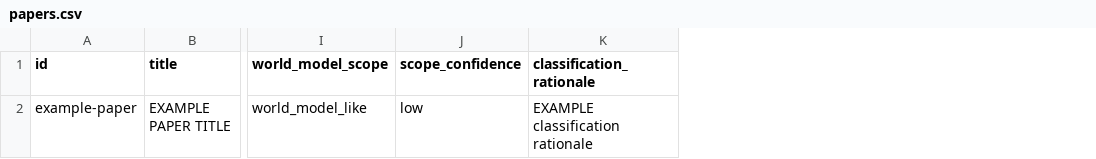
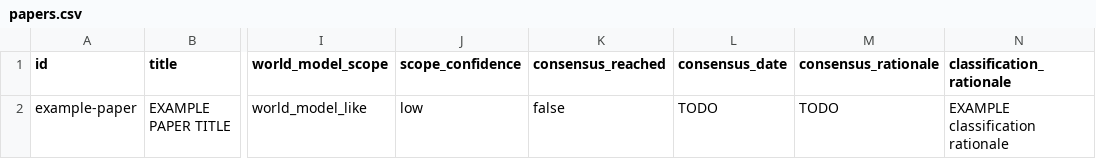
Before and after one commit to ChengZ2003/World-Models-for-PHM, a CSV file: data/papers.csv, drawn as a sheet; only a part is shown, gaps mark what is left out; the diff names each change by its address in the sheet, - before the commit and + after, or states it on an @@ line.

Commit message:
Fix screening stages and preserve review consensus

```diff
--- a/data/papers.csv
+++ b/data/papers.csv
+column K (consensus_reached), row 2: false
+column L (consensus_date), row 2: TODO
+column M (consensus_rationale), row 2: TODO
```
Also changed, not shown: 14 other files.
